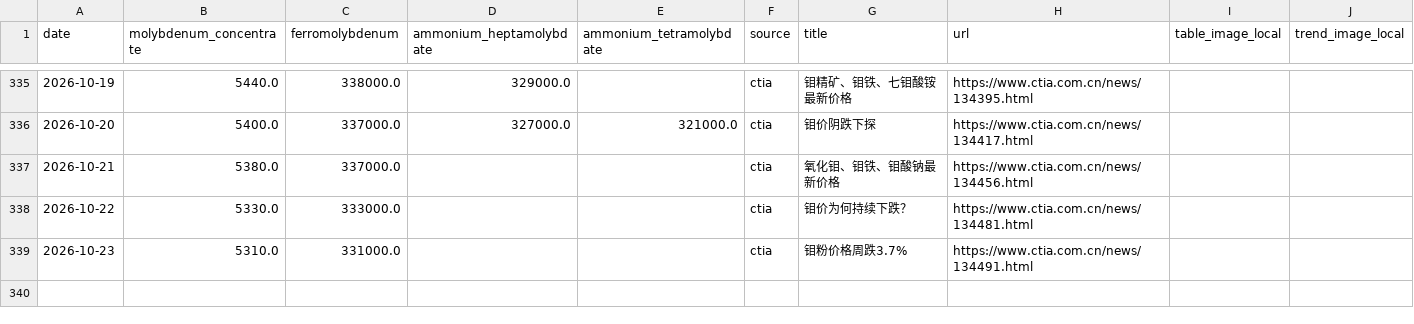
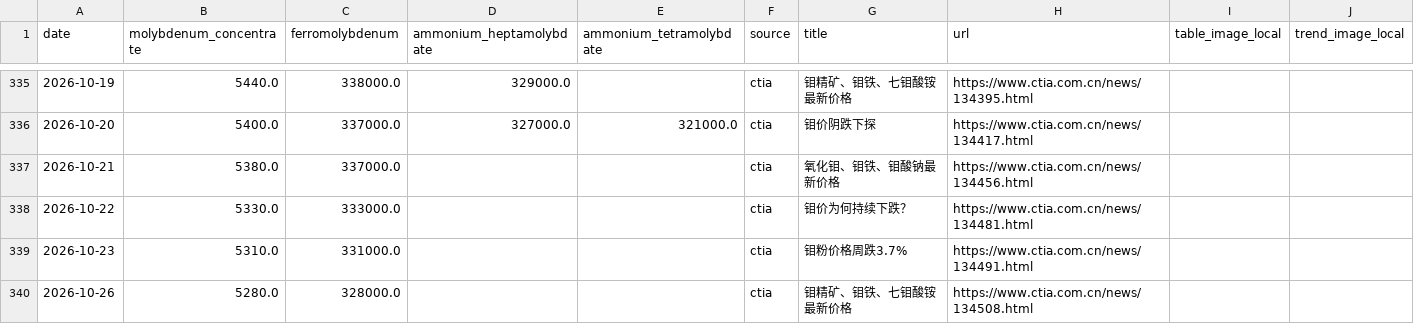
Before and after one commit to Henrywzh/alternative-data, a CSV file: data/raw/minerals_signal_data/molybdenum_chinatungsten.csv, drawn as a sheet; only a part is shown, gaps mark what is left out; the diff names each change by its address in the sheet, - before the commit and + after, or states it on an @@ line.

```diff
--- a/data/raw/minerals_signal_data/molybdenum_chinatungsten.csv
+++ b/data/raw/minerals_signal_data/molybdenum_chinatungsten.csv
+row 340: 2026-10-26 | 5280.0 | 328000.0 |  |  | ctia | 钼精矿、钼铁、七钼酸铵最新价格 | https://www.ctia.com.cn/news/134508.html
```
Also changed, not shown: data/raw/minerals_signal_data/tungsten_chinatungsten.csv, 2 other files.
